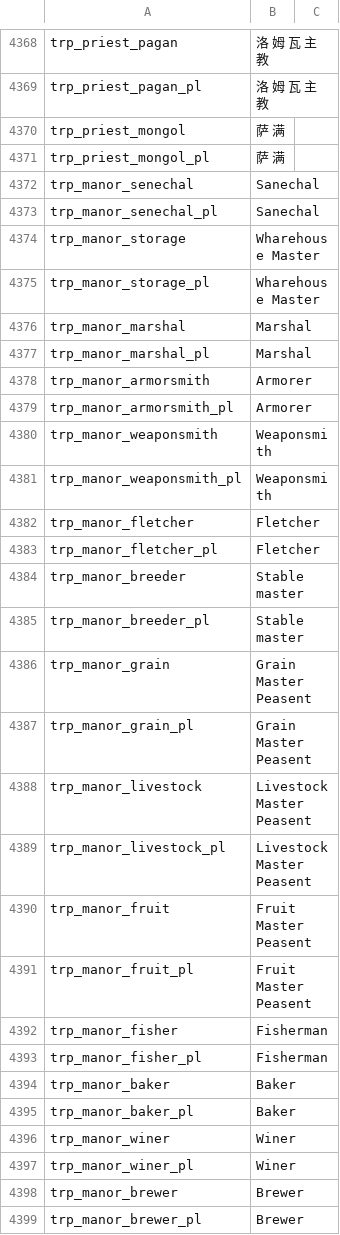
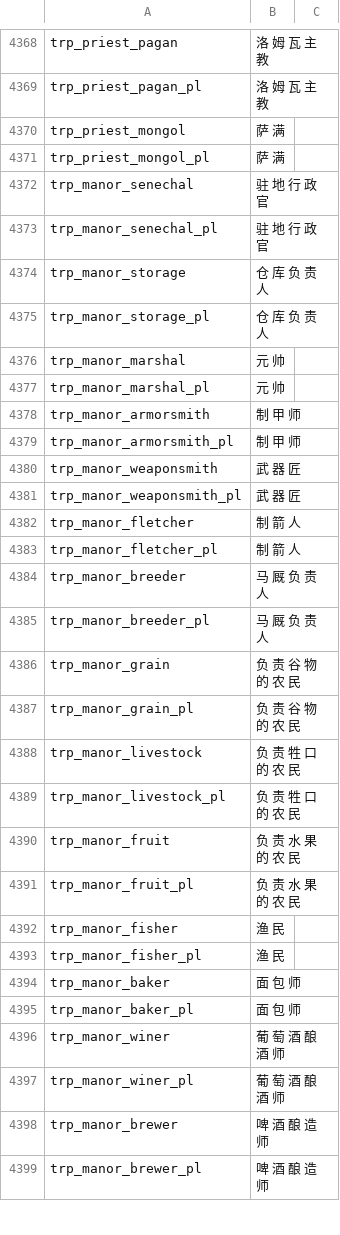
Before and after one commit to zac123456789123/mountblade-ad1257svn-chinese-translation, a CSV file: cns/troops.csv, drawn as a sheet; only a part is shown, gaps mark what is left out; the diff covers the shown part only.

```diff
--- a/cns/troops.csv
+++ b/cns/troops.csv
@@ -4371,29 +4371,29 @@ trp_priest_mongol|萨 满
 trp_priest_mongol_pl|萨 满
-trp_manor_senechal|Sanechal
-trp_manor_senechal_pl|Sanechal
-trp_manor_storage|Wharehouse Master
-trp_manor_storage_pl|Wharehouse Master
-trp_manor_marshal|Marshal
-trp_manor_marshal_pl|Marshal
-trp_manor_armorsmith|Armorer
-trp_manor_armorsmith_pl|Armorer
-trp_manor_weaponsmith|Weaponsmith
-trp_manor_weaponsmith_pl|Weaponsmith
-trp_manor_fletcher|Fletcher
-trp_manor_fletcher_pl|Fletcher
-trp_manor_breeder|Stable master
-trp_manor_breeder_pl|Stable master
-trp_manor_grain|Grain Master Peasent
-trp_manor_grain_pl|Grain Master Peasent
-trp_manor_livestock|Livestock Master Peasent
-trp_manor_livestock_pl|Livestock Master Peasent
-trp_manor_fruit|Fruit Master Peasent
-trp_manor_fruit_pl|Fruit Master Peasent
-trp_manor_fisher|Fisherman
-trp_manor_fisher_pl|Fisherman
-trp_manor_baker|Baker
-trp_manor_baker_pl|Baker
-trp_manor_winer|Winer
-trp_manor_winer_pl|Winer
-trp_manor_brewer|Brewer
-trp_manor_brewer_pl|Brewer
+trp_manor_senechal|驻 地 行 政 官
+trp_manor_senechal_pl|驻 地 行 政 官
+trp_manor_storage|仓 库 负 责 人
+trp_manor_storage_pl|仓 库 负 责 人
+trp_manor_marshal|元 帅
+trp_manor_marshal_pl|元 帅
+trp_manor_armorsmith|制 甲 师
+trp_manor_armorsmith_pl|制 甲 师
+trp_manor_weaponsmith|武 器 匠
+trp_manor_weaponsmith_pl|武 器 匠
+trp_manor_fletcher|制 箭 人
+trp_manor_fletcher_pl|制 箭 人
+trp_manor_breeder|马 厩 负 责 人
+trp_manor_breeder_pl|马 厩 负 责 人
+trp_manor_grain|负 责 谷 物 的 农 民
+trp_manor_grain_pl|负 责 谷 物 的 农 民
+trp_manor_livestock|负 责 牲 口 的 农 民
+trp_manor_livestock_pl|负 责 牲 口 的 农 民
+trp_manor_fruit|负 责 水 果 的 农 民
+trp_manor_fruit_pl|负 责 水 果 的 农 民
+trp_manor_fisher|渔 民
+trp_manor_fisher_pl|渔 民
+trp_manor_baker|面 包 师
+trp_manor_baker_pl|面 包 师
+trp_manor_winer|葡 萄 酒 酿 酒 师
+trp_manor_winer_pl|葡 萄 酒 酿 酒 师
+trp_manor_brewer|啤 酒 酿 造 师
+trp_manor_brewer_pl|啤 酒 酿 造 师
```
Also changed, not shown: 33 edited cells elsewhere in this file, cnt/factions.csv, cnt/game_menus.csv, 9 other files.
